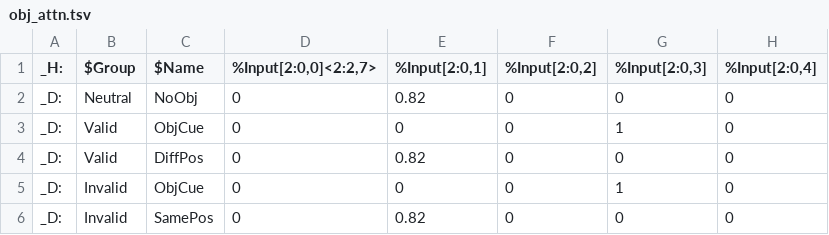
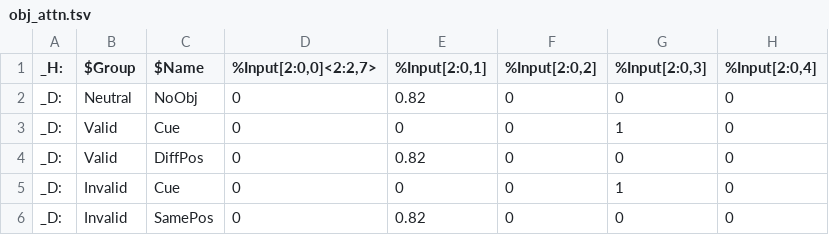
Before and after one commit to CompCogNeuro/sims, a TSV file: ch6/attn/obj_attn.tsv, drawn as a sheet; only a part is shown; the diff names each change by its address in the sheet, - before the commit and + after, or states it on an @@ line.

Commit message:
attn finally done.

```diff
--- a/ch6/attn/obj_attn.tsv
+++ b/ch6/attn/obj_attn.tsv
-C3 ($Name): ObjCue
+C3 ($Name): Cue
-C5 ($Name): ObjCue
+C5 ($Name): Cue
```
Also changed, not shown: 3 other files.
